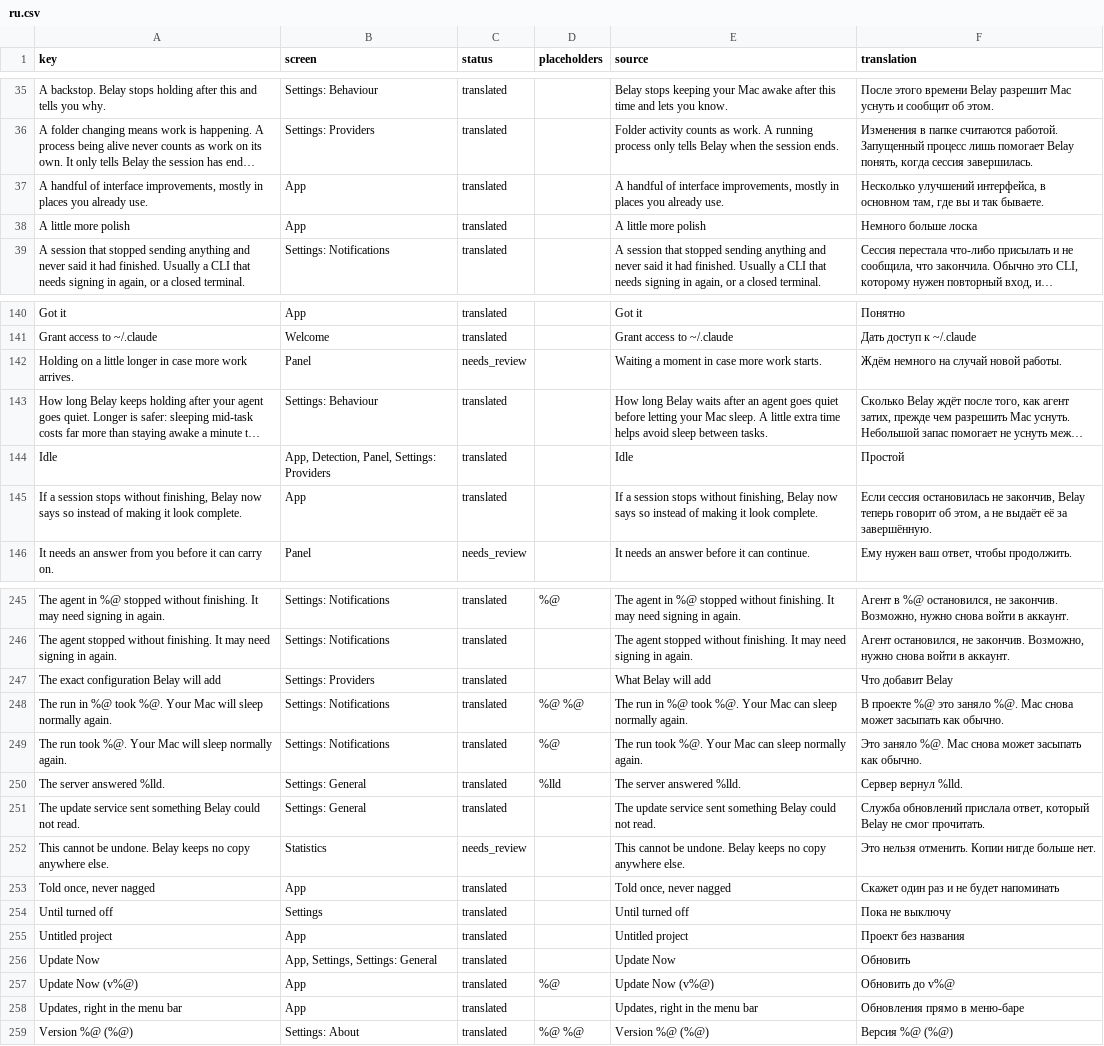
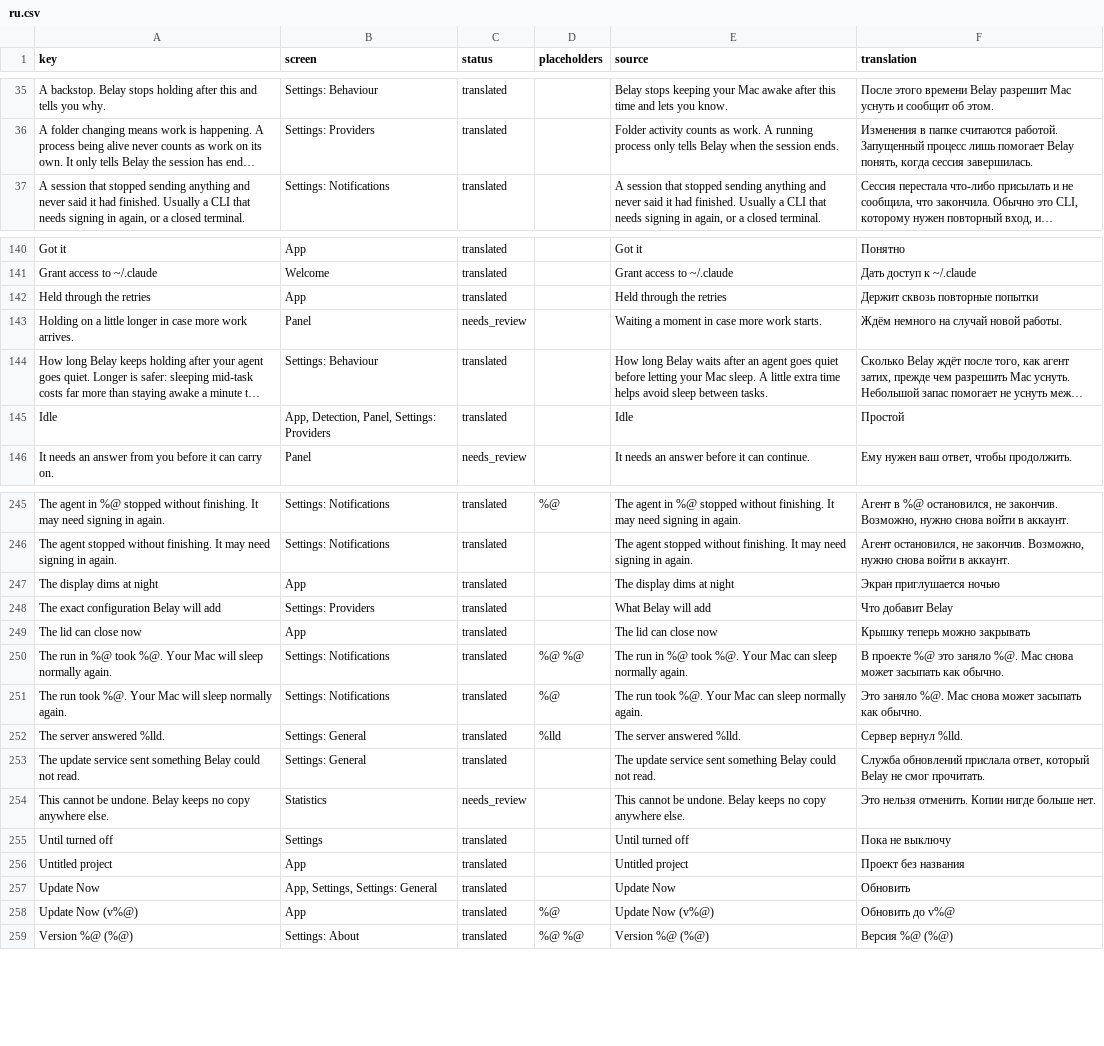
Before and after one commit to PerfectoWeb/Belay, a CSV file: Localization/ru.csv, drawn as a sheet; only a part is shown, gaps mark what is left out; long unchanged cells end in …; removed rows and columns are numbered as before the commit, all else as after; the diff covers the shown part only; the diff names each change by its address in the sheet, - before the commit and + after, or states it on an @@ line.

```diff
--- a/Localization/ru.csv
+++ b/Localization/ru.csv
-row 37: A handful of interface improvements, mostly in places you already use. | App | translated |  | A handful of interface improvements, mostly in places you already use. | Несколько улучшений интерфейса, в основном там, где вы и так бываете.
-row 38: A little more polish | App | translated |  | A little more polish | Немного больше лоска
+row 142: Held through the retries | App | translated |  | Held through the retries | Держит сквозь повторные попытки
-row 145: If a session stops without finishing, Belay now says so instead of making it look complete. | App | translated |  | If a session stops without finishing, Belay now says so instead of making it look complete. | Если сессия остановилась не закончив, Belay теперь говорит об этом, а не выдаёт её за завершённую.
+row 247: The display dims at night | App | translated |  | The display dims at night | Экран приглушается ночью
+row 249: The lid can close now | App | translated |  | The lid can close now | Крышку теперь можно закрывать
-row 253: Told once, never nagged | App | translated |  | Told once, never nagged | Скажет один раз и не будет напоминать
-row 258: Updates, right in the menu bar | App | translated |  | Updates, right in the menu bar | Обновления прямо в меню-баре
```
Also changed, not shown: 4 added rows, 1 removed row and 11 edited cells elsewhere in this file, Localization/de.csv, Localization/es.csv, 23 other files.
